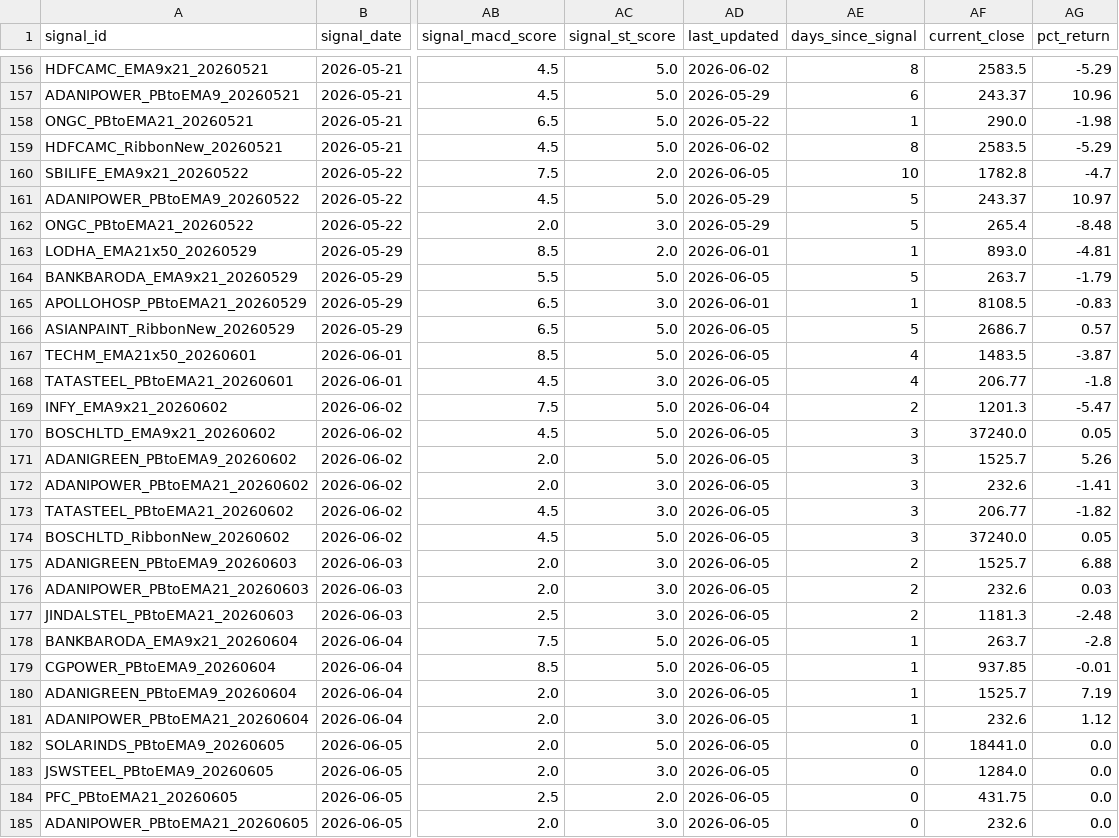
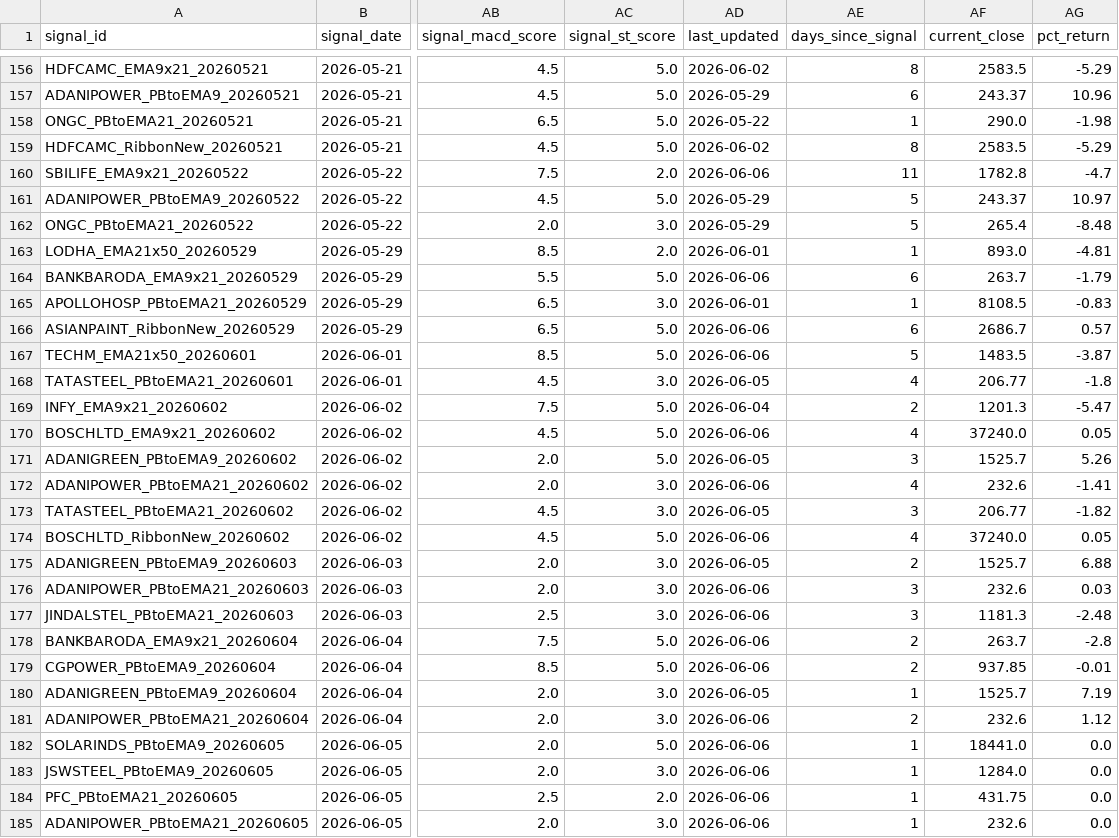
Before and after one commit to udaymanju91/nifty100-reporter, a CSV file: data/nifty100_signal_log.csv, drawn as a sheet; only a part is shown, gaps mark what is left out; the diff covers the shown part only; the diff names each change by its address in the sheet, - before the commit and + after, or states it on an @@ line.

```diff
--- a/data/nifty100_signal_log.csv
+++ b/data/nifty100_signal_log.csv
-AD160 (last_updated): 2026-06-05
+AD160 (last_updated): 2026-06-06
-AE160 (days_since_signal): 10
+AE160 (days_since_signal): 11
-AD164 (last_updated): 2026-06-05
+AD164 (last_updated): 2026-06-06
-AE164 (days_since_signal): 5
+AE164 (days_since_signal): 6
-AD166:AD167 (last_updated): 2026-06-05
+AD166:AD167 (last_updated): 2026-06-06
-AE166 (days_since_signal): 5
+AE166 (days_since_signal): 6
-AE167 (days_since_signal): 4
+AE167 (days_since_signal): 5
-AD170 (last_updated): 2026-06-05
+AD170 (last_updated): 2026-06-06
-AE170 (days_since_signal): 3
+AE170 (days_since_signal): 4
-AD172 (last_updated): 2026-06-05
+AD172 (last_updated): 2026-06-06
-AE172 (days_since_signal): 3
+AE172 (days_since_signal): 4
-AD174 (last_updated): 2026-06-05
+AD174 (last_updated): 2026-06-06
-AE174 (days_since_signal): 3
+AE174 (days_since_signal): 4
-AD176:AD179 (last_updated): 2026-06-05
+AD176:AD179 (last_updated): 2026-06-06
-AE176:AE177 (days_since_signal): 2
+AE176:AE177 (days_since_signal): 3
-AE178:AE179 (days_since_signal): 1
+AE178:AE179 (days_since_signal): 2
-AD181:AD185 (last_updated): 2026-06-05
+AD181:AD185 (last_updated): 2026-06-06
-AE181 (days_since_signal): 1
+AE181 (days_since_signal): 2
-AE182:AE185 (days_since_signal): 0
+AE182:AE185 (days_since_signal): 1
```
Also changed, not shown: 70 edited cells elsewhere in this file, data/mh_idx_NIFTY_50.csv, data/mh_idx_NIFTY_NEXT_50.csv, 6 other files.
